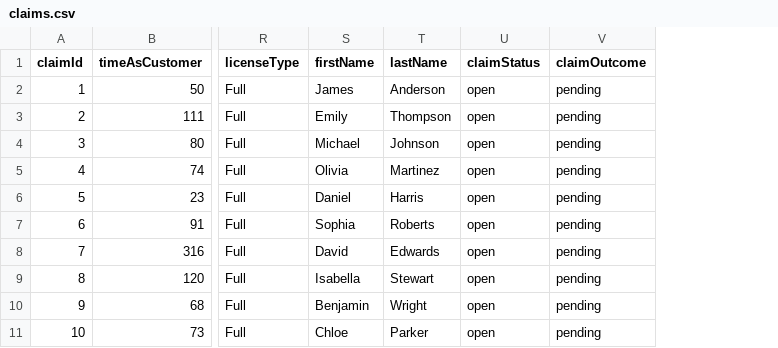
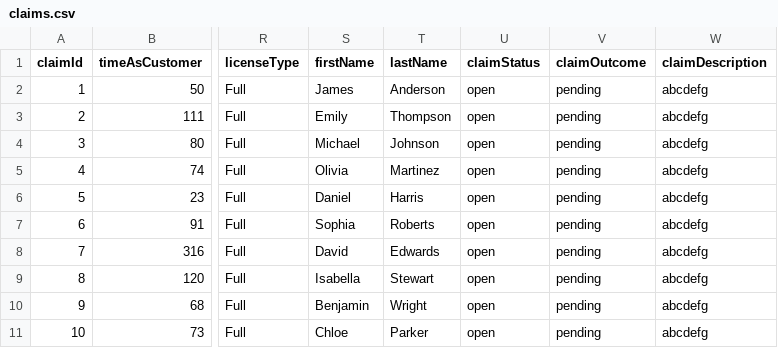
Before and after one commit to AlanDataPortfolio/ey-azure-fn-pipeline, a CSV file: webapp/claims.csv, drawn as a sheet; only a part is shown, gaps mark what is left out; the diff names each change by its address in the sheet, - before the commit and + after, or states it on an @@ line.

Commit message:
fixed claim data textbox to have columns added fraud button

```diff
--- a/webapp/claims.csv
+++ b/webapp/claims.csv
+column W (claimDescription), rows 2-11: all abcdefg
```
Also changed, not shown: 1 other file.
